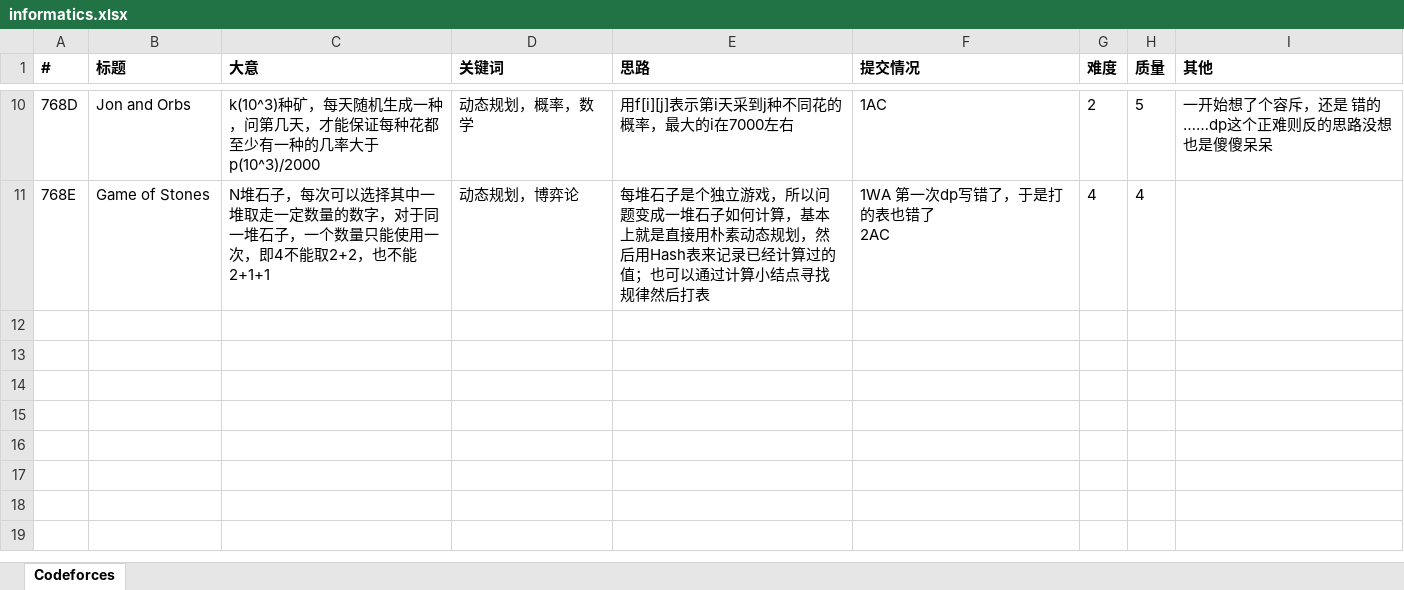
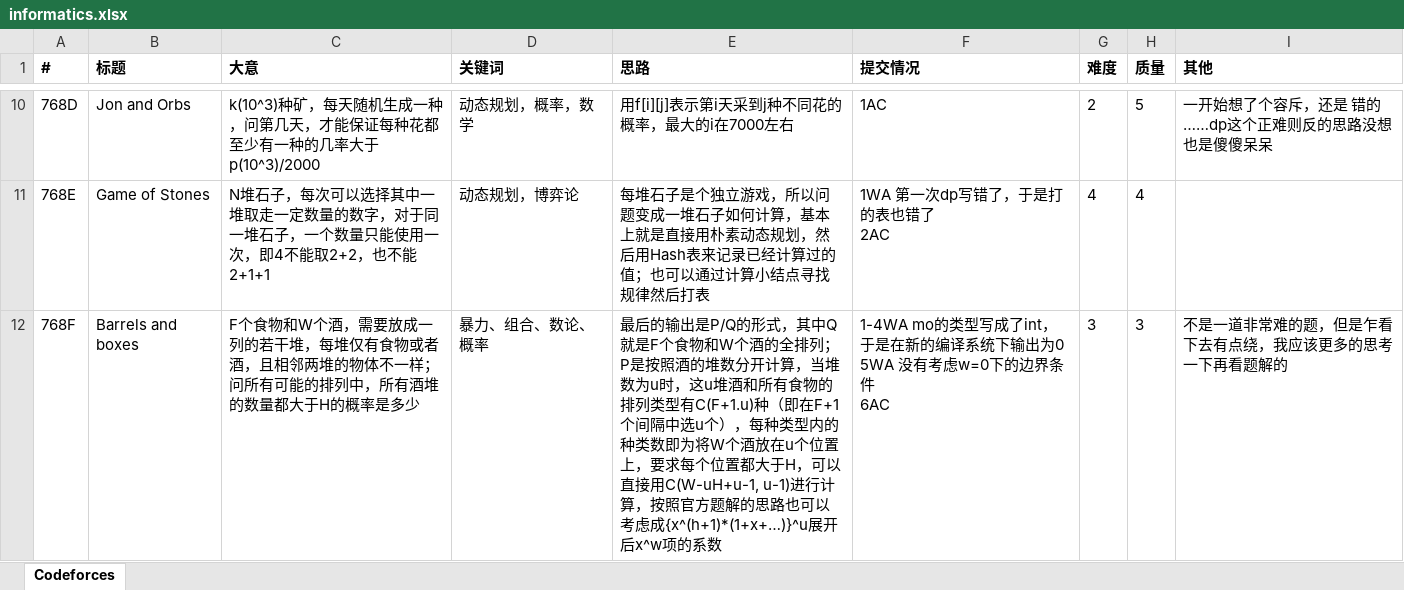
Before and after one commit to seeeeeeven7/informatics, an Excel workbook: informatics.xlsx, sheet Codeforces, drawn as a sheet; only a part is shown, gaps mark what is left out; values as stored, in another font and other column widths than the file's, no borders; ↵ is a line break in a cell; the diff names each change by its address in the sheet, - before the commit and + after, or states it on an @@ line.

Commit message:
Codeforeces 768F record

```diff
--- a/informatics.xlsx (sheet Codeforces)
+++ b/informatics.xlsx (sheet Codeforces)
+row 12: 768F | Barrels and boxes | F个食物和W个酒，需要放成一列的若干堆，每堆仅有食物或者酒，且相邻两堆的物体不一样；问所有可能的排列中，所有酒堆的数量都大于H的概率是多少 | 暴力、组合、数论、概率 | 最后的输出是P/Q的形式，其中Q就是F个食物和W个酒的全排列；P是按照酒的堆数分开计算，当堆数为u时，这u堆酒和所有食物的排列类型有C(F+1.u)种（即在F+1个间隔中选u个），每种类型内的种类数即为将W个酒放在u个位置上，要求每个位置都大于H，可以直接用C(W-uH+u-1, u-1)进行计算，按照官方题解的思路也可以考虑成{x^(h+1)*(1+x+…)}^u展开后x^w项的系数 | 1-4WA mo的类型写成了int，于是在新的编译系统下输出为0 ↵ 5WA 没有考虑w=0下的边界条件 ↵ 6AC | 3 | 3 | 不是一道非常难的题，但是乍看下去有点绕，我应该更多的思考一下再看题解的
```
